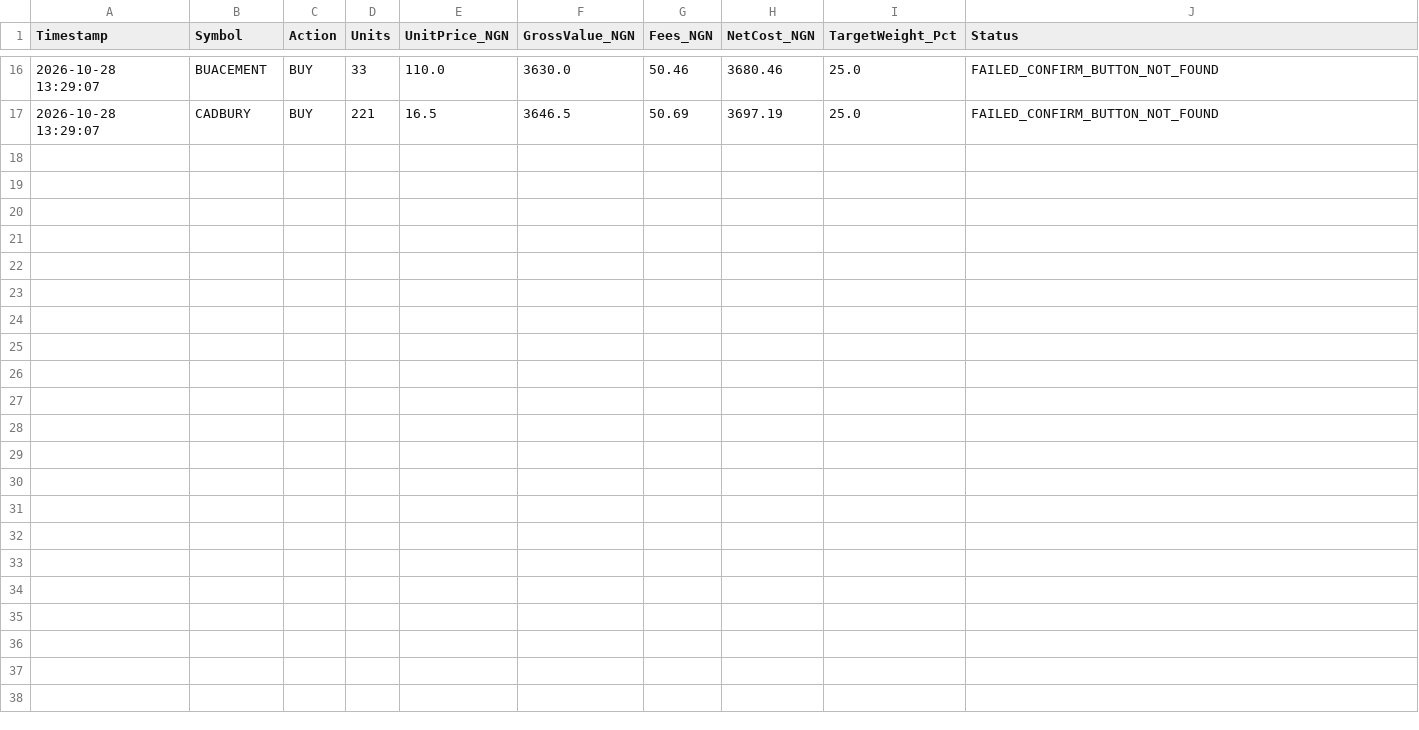
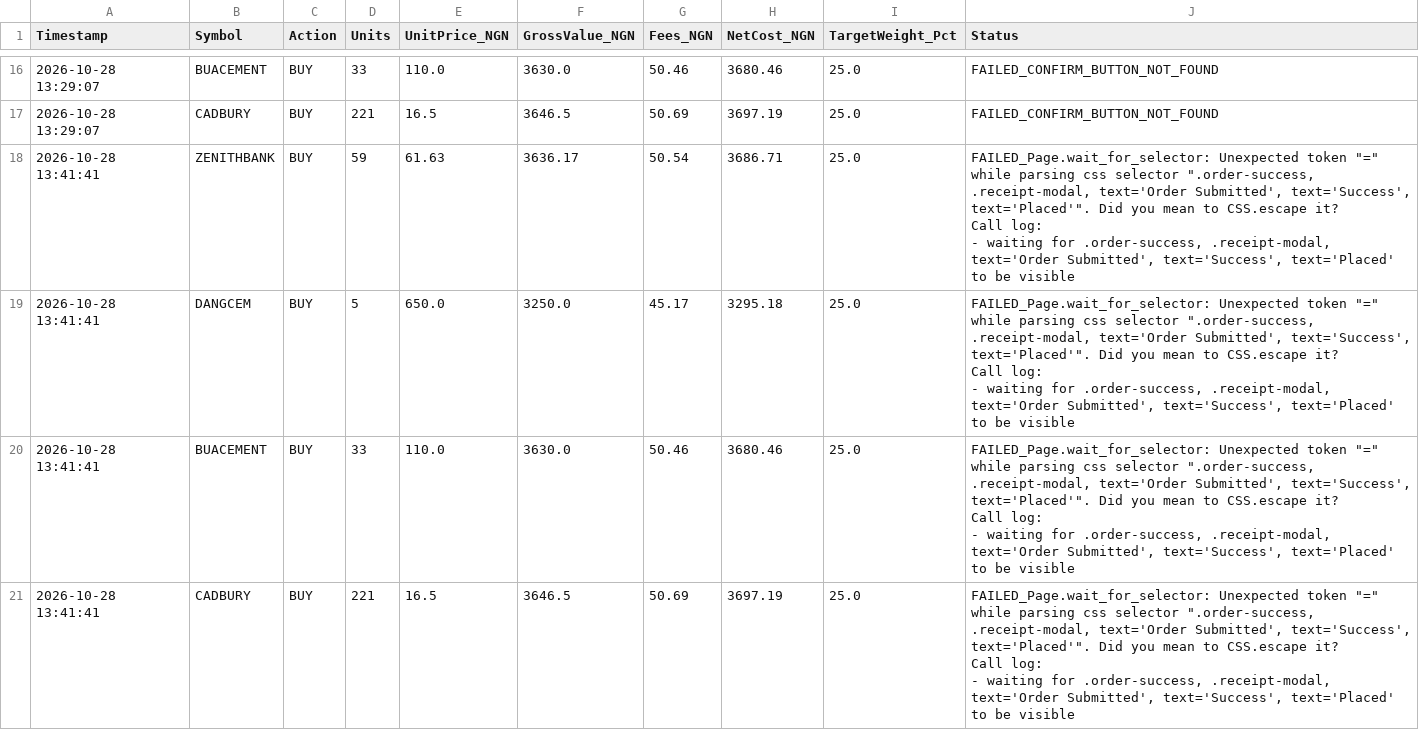
Before and after one commit to bamideleadedeji/ngx-quant-risk-engine, a CSV file: ngx_trade_audit.csv, drawn as a sheet; only a part is shown, gaps mark what is left out; ↵ is a line break in a cell; the diff names each change by its address in the sheet, - before the commit and + after, or states it on an @@ line.

```diff
--- a/ngx_trade_audit.csv
+++ b/ngx_trade_audit.csv
+row 18: 2026-10-28 13:41:41 | ZENITHBANK | BUY | 59 | 61.63 | 3636.17 | 50.54 | 3686.71 | 25.0 | FAILED_Page.wait_for_selector: Unexpected token "=" while parsing css selector ".order-success, .receipt-modal, text='Order Submitted', text='Success', text='Placed'". Did you mean to CSS.escape it? ↵ Call log: ↵ - waiting for .order-success, .receipt-modal, text='Order Submitted', text='Success', text='Placed' to be visible
+row 19: 2026-10-28 13:41:41 | DANGCEM | BUY | 5 | 650.0 | 3250.0 | 45.17 | 3295.18 | 25.0 | FAILED_Page.wait_for_selector: Unexpected token "=" while parsing css selector ".order-success, .receipt-modal, text='Order Submitted', text='Success', text='Placed'". Did you mean to CSS.escape it? ↵ Call log: ↵ - waiting for .order-success, .receipt-modal, text='Order Submitted', text='Success', text='Placed' to be visible
+row 20: 2026-10-28 13:41:41 | BUACEMENT | BUY | 33 | 110.0 | 3630.0 | 50.46 | 3680.46 | 25.0 | FAILED_Page.wait_for_selector: Unexpected token "=" while parsing css selector ".order-success, .receipt-modal, text='Order Submitted', text='Success', text='Placed'". Did you mean to CSS.escape it? ↵ Call log: ↵ - waiting for .order-success, .receipt-modal, text='Order Submitted', text='Success', text='Placed' to be visible
+row 21: 2026-10-28 13:41:41 | CADBURY | BUY | 221 | 16.5 | 3646.5 | 50.69 | 3697.19 | 25.0 | FAILED_Page.wait_for_selector: Unexpected token "=" while parsing css selector ".order-success, .receipt-modal, text='Order Submitted', text='Success', text='Placed'". Did you mean to CSS.escape it? ↵ Call log: ↵ - waiting for .order-success, .receipt-modal, text='Order Submitted', text='Success', text='Placed' to be visible
```
